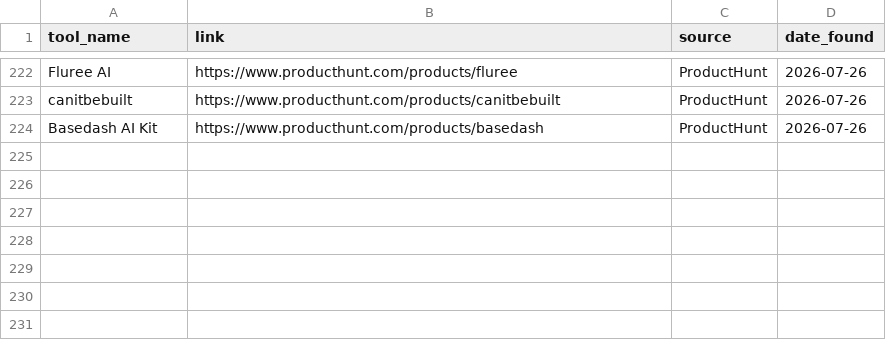
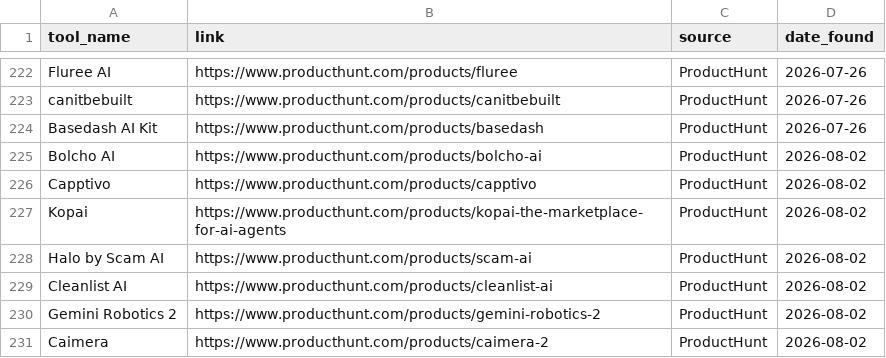
Before and after one commit to pradnyesh3110/data-pipeline-project-Automation, a CSV file: output.csv, drawn as a sheet; only a part is shown, gaps mark what is left out; the diff names each change by its address in the sheet, - before the commit and + after, or states it on an @@ line.

```diff
--- a/output.csv
+++ b/output.csv
+row 225: Bolcho AI | https://www.producthunt.com/products/bolcho-ai | ProductHunt | 2026-08-02
+row 226: Capptivo | https://www.producthunt.com/products/capptivo | ProductHunt | 2026-08-02
+row 227: Kopai | https://www.producthunt.com/products/kopai-the-marketplace-for-ai-agents | ProductHunt | 2026-08-02
+row 228: Halo by Scam AI | https://www.producthunt.com/products/scam-ai | ProductHunt | 2026-08-02
+row 229: Cleanlist AI | https://www.producthunt.com/products/cleanlist-ai | ProductHunt | 2026-08-02
+row 230: Gemini Robotics 2 | https://www.producthunt.com/products/gemini-robotics-2 | ProductHunt | 2026-08-02
+row 231: Caimera | https://www.producthunt.com/products/caimera-2 | ProductHunt | 2026-08-02
```
